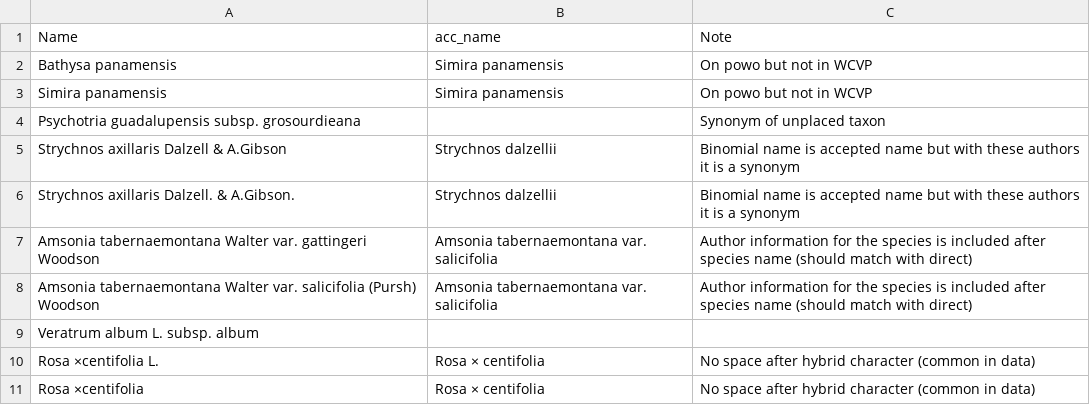
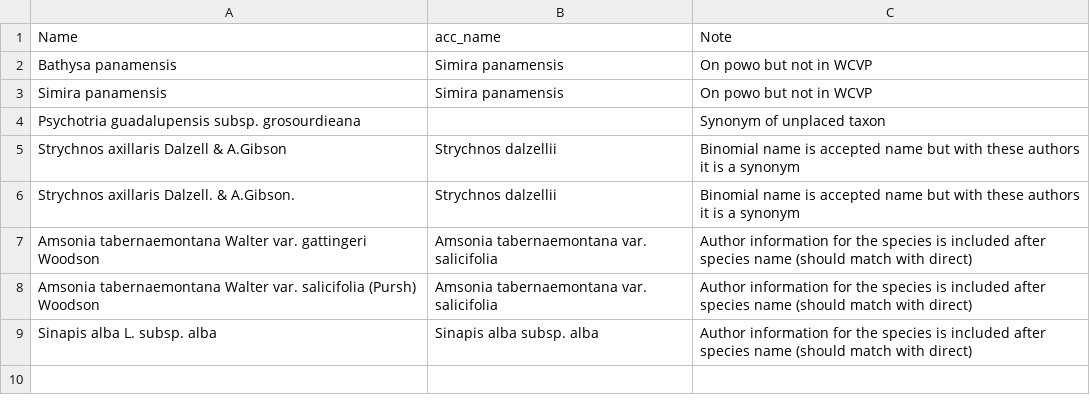
Before and after one commit to alrichardbollans/wcvpy, a CSV file: wcvp_name_matching/unit_tests/test_inputs/examples_to_fix.csv, drawn as a sheet.

Commit message:
Improve handling of artificial hybrids

```diff
--- a/wcvp_name_matching/unit_tests/test_inputs/examples_to_fix.csv
+++ b/wcvp_name_matching/unit_tests/test_inputs/examples_to_fix.csv
@@ -8,4 +8,2 @@
 "Amsonia tabernaemontana Walter var. salicifolia (Pursh) Woodson","Amsonia tabernaemontana var. salicifolia","Author information for the species is included after species name (should match with direct)"
-"Veratrum album L. subsp. album",,
-"Rosa ×centifolia L.","Rosa × centifolia","No space after hybrid character (common in data)"
-"Rosa ×centifolia","Rosa × centifolia","No space after hybrid character (common in data)"
+"Sinapis alba L. subsp. alba","Sinapis alba subsp. alba","Author information for the species is included after species name (should match with direct)"
```
Also changed, not shown: 2 other files.
